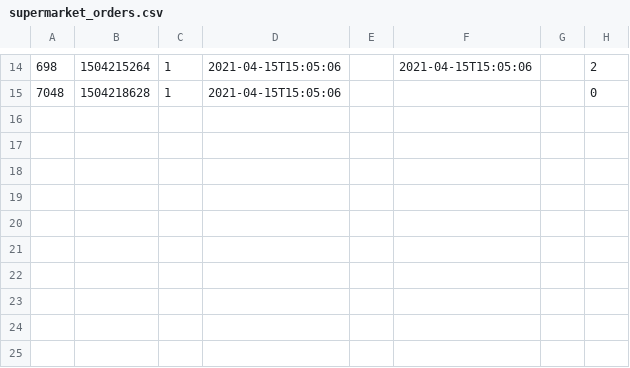
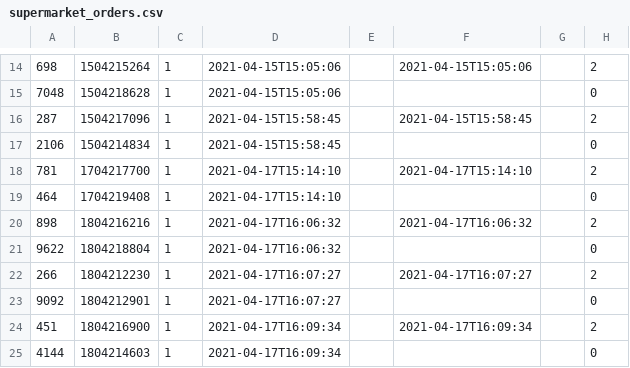
Before and after one commit to MrinmoySonowal/SWEPP-CW3, a CSV file: sepp/supermarket_orders.csv, drawn as a sheet; only a part is shown, gaps mark what is left out.

```diff
--- a/sepp/supermarket_orders.csv
+++ b/sepp/supermarket_orders.csv
@@ -15 +15,11 @@
 7048,1504218628,1,2021-04-15T15:05:06,,,,0
+287,1504217096,1,2021-04-15T15:58:45,,2021-04-15T15:58:45,,2
+2106,1504214834,1,2021-04-15T15:58:45,,,,0
+781,1704217700,1,2021-04-17T15:14:10,,2021-04-17T15:14:10,,2
+464,1704219408,1,2021-04-17T15:14:10,,,,0
+898,1804216216,1,2021-04-17T16:06:32,,2021-04-17T16:06:32,,2
+9622,1804218804,1,2021-04-17T16:06:32,,,,0
+266,1804212230,1,2021-04-17T16:07:27,,2021-04-17T16:07:27,,2
+9092,1804212901,1,2021-04-17T16:07:27,,,,0
+451,1804216900,1,2021-04-17T16:09:34,,2021-04-17T16:09:34,,2
+4144,1804214603,1,2021-04-17T16:09:34,,,,0
```
Also changed, not shown: 5 other files.
